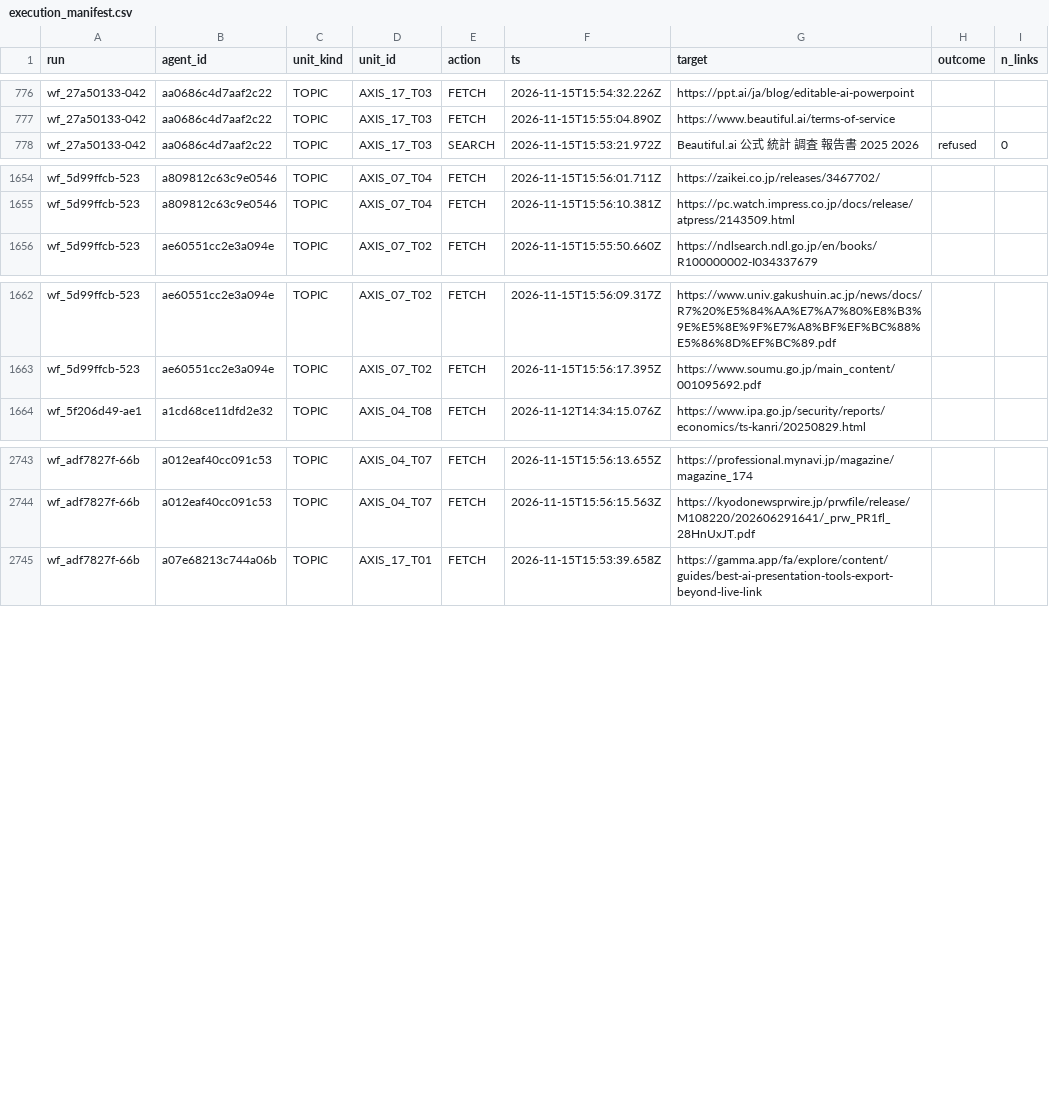
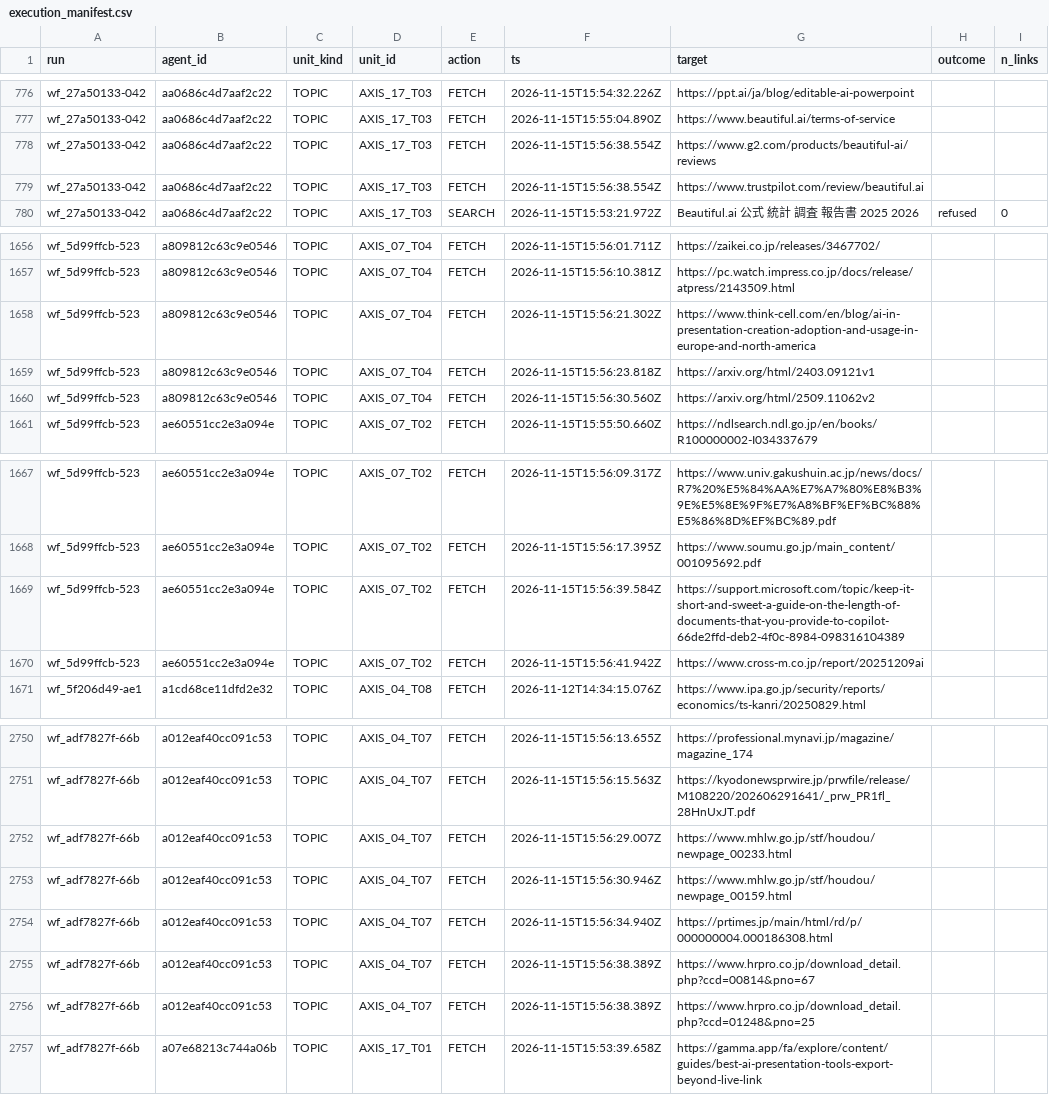
Before and after one commit to csta24055-sys/-, a CSV file: ai-document-market-research/registry/execution_manifest.csv, drawn as a sheet; only a part is shown, gaps mark what is left out.

```diff
--- a/ai-document-market-research/registry/execution_manifest.csv
+++ b/ai-document-market-research/registry/execution_manifest.csv
@@ -777,2 +777,4 @@ wf_27a50133-042,aa0686c4d7aaf2c22,TOPIC,AXIS_17_T03,FETCH,2026-11-15T15:54:32.22
 wf_27a50133-042,aa0686c4d7aaf2c22,TOPIC,AXIS_17_T03,FETCH,2026-11-15T15:55:04.890Z,https://www.beautiful.ai/terms-of-service,,
+wf_27a50133-042,aa0686c4d7aaf2c22,TOPIC,AXIS_17_T03,FETCH,2026-11-15T15:56:38.554Z,https://www.g2.com/products/beautiful-ai/reviews,,
+wf_27a50133-042,aa0686c4d7aaf2c22,TOPIC,AXIS_17_T03,FETCH,2026-11-15T15:56:38.554Z,https://www.trustpilot.com/review/beautiful.ai,,
 wf_27a50133-042,aa0686c4d7aaf2c22,TOPIC,AXIS_17_T03,SEARCH,2026-11-15T15:53:21.972Z,Beautiful.ai 公式 統計 調査 報告書 2025 2026,refused,0
@@ -1655,2 +1657,5 @@ wf_5d99ffcb-523,a809812c63c9e0546,TOPIC,AXIS_07_T04,FETCH,2026-11-15T15:56:01.71
 wf_5d99ffcb-523,a809812c63c9e0546,TOPIC,AXIS_07_T04,FETCH,2026-11-15T15:56:10.381Z,https://pc.watch.impress.co.jp/docs/release/atpress/2143509.html,,
+wf_5d99ffcb-523,a809812c63c9e0546,TOPIC,AXIS_07_T04,FETCH,2026-11-15T15:56:21.302Z,https://www.think-cell.com/en/blog/ai-in-presentation-creation-adoption-and-usage-in-europe-and-north-america,,
+wf_5d99ffcb-523,a809812c63c9e0546,TOPIC,AXIS_07_T04,FETCH,2026-11-15T15:56:23.818Z,https://arxiv.org/html/2403.09121v1,,
+wf_5d99ffcb-523,a809812c63c9e0546,TOPIC,AXIS_07_T04,FETCH,2026-11-15T15:56:30.560Z,https://arxiv.org/html/2509.11062v2,,
 wf_5d99ffcb-523,ae60551cc2e3a094e,TOPIC,AXIS_07_T02,FETCH,2026-11-15T15:55:50.660Z,https://ndlsearch.ndl.go.jp/en/books/R100000002-I034337679,,
@@ -1663,2 +1668,4 @@ wf_5d99ffcb-523,ae60551cc2e3a094e,TOPIC,AXIS_07_T02,FETCH,2026-11-15T15:56:09.31
 wf_5d99ffcb-523,ae60551cc2e3a094e,TOPIC,AXIS_07_T02,FETCH,2026-11-15T15:56:17.395Z,https://www.soumu.go.jp/main_content/001095692.pdf,,
+wf_5d99ffcb-523,ae60551cc2e3a094e,TOPIC,AXIS_07_T02,FETCH,2026-11-15T15:56:39.584Z,https://support.microsoft.com/topic/keep-it-short-and-sweet-a-guide-on-the-length-of-documents-that-you-provide-to-copilot-66de2ffd-deb2-4f0c-8984-098316104389,,
+wf_5d99ffcb-523,ae60551cc2e3a094e,TOPIC,AXIS_07_T02,FETCH,2026-11-15T15:56:41.942Z,https://www.cross-m.co.jp/report/20251209ai,,
 wf_5f206d49-ae1,a1cd68ce11dfd2e32,TOPIC,AXIS_04_T08,FETCH,2026-11-12T14:34:15.076Z,https://www.ipa.go.jp/security/reports/economics/ts-kanri/20250829.html,,
@@ -2744,2 +2751,7 @@ wf_adf7827f-66b,a012eaf40cc091c53,TOPIC,AXIS_04_T07,FETCH,2026-11-15T15:56:13.65
 wf_adf7827f-66b,a012eaf40cc091c53,TOPIC,AXIS_04_T07,FETCH,2026-11-15T15:56:15.563Z,https://kyodonewsprwire.jp/prwfile/release/M108220/202606291641/_prw_PR1fl_28HnUxJT.pdf,,
+wf_adf7827f-66b,a012eaf40cc091c53,TOPIC,AXIS_04_T07,FETCH,2026-11-15T15:56:29.007Z,https://www.mhlw.go.jp/stf/houdou/newpage_00233.html,,
+wf_adf7827f-66b,a012eaf40cc091c53,TOPIC,AXIS_04_T07,FETCH,2026-11-15T15:56:30.946Z,https://www.mhlw.go.jp/stf/houdou/newpage_00159.html,,
+wf_adf7827f-66b,a012eaf40cc091c53,TOPIC,AXIS_04_T07,FETCH,2026-11-15T15:56:34.940Z,https://prtimes.jp/main/html/rd/p/000000004.000186308.html,,
+wf_adf7827f-66b,a012eaf40cc091c53,TOPIC,AXIS_04_T07,FETCH,2026-11-15T15:56:38.389Z,https://www.hrpro.co.jp/download_detail.php?ccd=00814&pno=67,,
+wf_adf7827f-66b,a012eaf40cc091c53,TOPIC,AXIS_04_T07,FETCH,2026-11-15T15:56:38.389Z,https://www.hrpro.co.jp/download_detail.php?ccd=01248&pno=25,,
 wf_adf7827f-66b,a07e68213c744a06b,TOPIC,AXIS_17_T01,FETCH,2026-11-15T15:53:39.658Z,https://gamma.app/fa/explore/content/guides/best-ai-presentation-tools-export-beyond-live-link,,
```
Also changed, not shown: ai-document-market-research/registry/research_axes.csv, ai-document-market-research/registry/topic_execution_status.csv, 13 other files.
